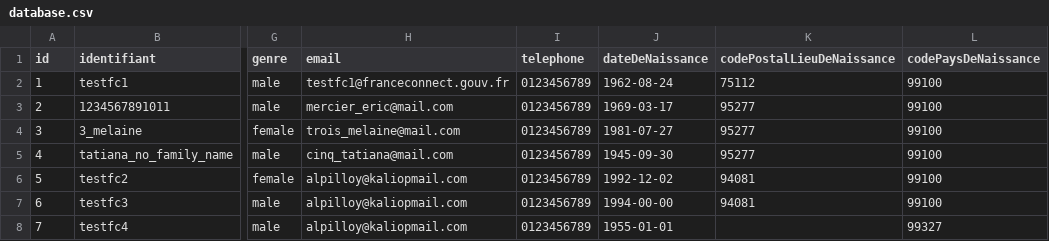
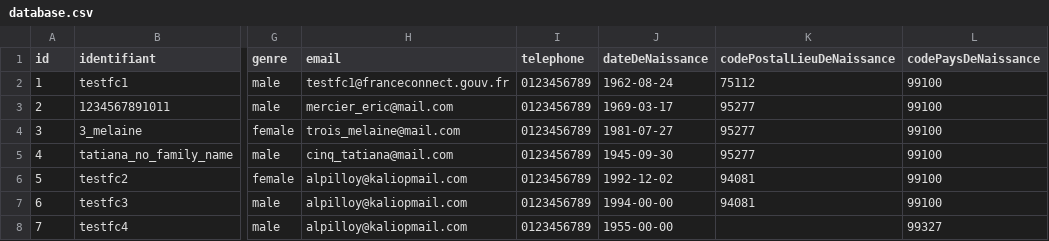
Before and after one commit to france-connect/identity-provider-example, a CSV file: database.csv, drawn as a sheet; only a part is shown, gaps mark what is left out; the diff names each change by its address in the sheet, - before the commit and + after, or states it on an @@ line.

Commit message:
Update database.csv
MAJ ddn présumé

```diff
--- a/database.csv
+++ b/database.csv
-J8 (dateDeNaissance): 1955-01-01
+J8 (dateDeNaissance): 1955-00-00
```
